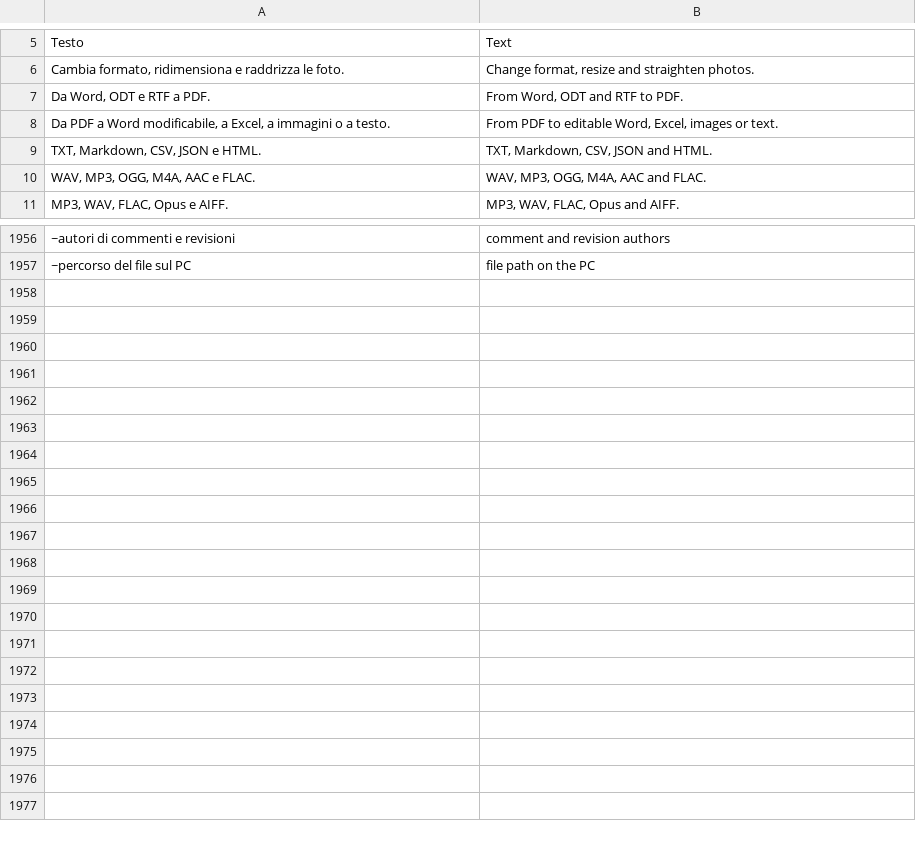
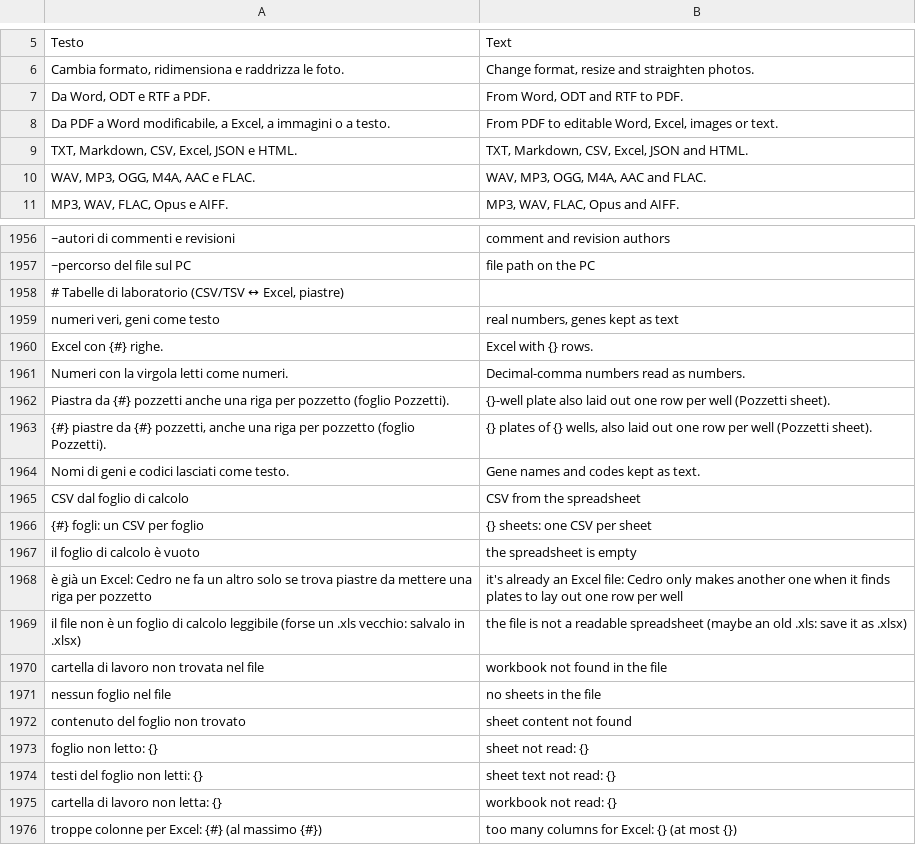
Before and after one commit to realfulvio/cedro, a TSV file: i18n/en.tsv, drawn as a sheet; only a part is shown, gaps mark what is left out; the diff names each change by its address in the sheet, - before the commit and + after, or states it on an @@ line.

```diff
--- a/i18n/en.tsv
+++ b/i18n/en.tsv
-A9: TXT, Markdown, CSV, JSON e HTML.
+A9: TXT, Markdown, CSV, Excel, JSON e HTML.
-B9: TXT, Markdown, CSV, JSON and HTML.
+B9: TXT, Markdown, CSV, Excel, JSON and HTML.
+row 1958: # Tabelle di laboratorio (CSV/TSV ↔ Excel, piastre)
+row 1959: numeri veri, geni come testo | real numbers, genes kept as text
+row 1960: Excel con {#} righe. | Excel with {} rows.
+row 1961: Numeri con la virgola letti come numeri. | Decimal-comma numbers read as numbers.
+row 1962: Piastra da {#} pozzetti anche una riga per pozzetto (foglio Pozzetti). | {}-well plate also laid out one row per well (Pozzetti sheet).
+row 1963: {#} piastre da {#} pozzetti, anche una riga per pozzetto (foglio Pozzetti). | {} plates of {} wells, also laid out one row per well (Pozzetti sheet).
+row 1964: Nomi di geni e codici lasciati come testo. | Gene names and codes kept as text.
+row 1965: CSV dal foglio di calcolo | CSV from the spreadsheet
+row 1966: {#} fogli: un CSV per foglio | {} sheets: one CSV per sheet
+row 1967: il foglio di calcolo è vuoto | the spreadsheet is empty
+row 1968: è già un Excel: Cedro ne fa un altro solo se trova piastre da mettere una riga per pozzetto | it's already an Excel file: Cedro only makes another one when it finds plates to lay out one row per well
+row 1969: il file non è un foglio di calcolo leggibile (forse un .xls vecchio: salvalo in .xlsx) | the file is not a readable spreadsheet (maybe an old .xls: save it as .xlsx)
+row 1970: cartella di lavoro non trovata nel file | workbook not found in the file
+row 1971: nessun foglio nel file | no sheets in the file
+row 1972: contenuto del foglio non trovato | sheet content not found
+row 1973: foglio non letto: {} | sheet not read: {}
+row 1974: testi del foglio non letti: {} | sheet text not read: {}
+row 1975: cartella di lavoro non letta: {} | workbook not read: {}
+row 1976: troppe colonne per Excel: {#} (al massimo {#}) | too many columns for Excel: {} (at most {})
```
Also changed, not shown: 8 other files.
